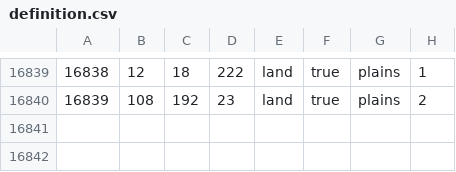
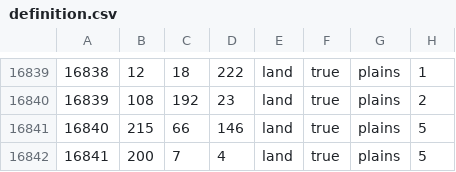
Before and after one commit to WolfxeS6/NovumVexillum, a CSV file: map/definition.csv, drawn as a sheet; only a part is shown, gaps mark what is left out.

```diff
--- a/map/definition.csv
+++ b/map/definition.csv
@@ -16840 +16840,3 @@
 16839;108;192;23;land;true;plains;2
+16840;215;66;146;land;true;plains;5
+16841;200;7;4;land;true;plains;5
```
Also changed, not shown: 27 other files.
